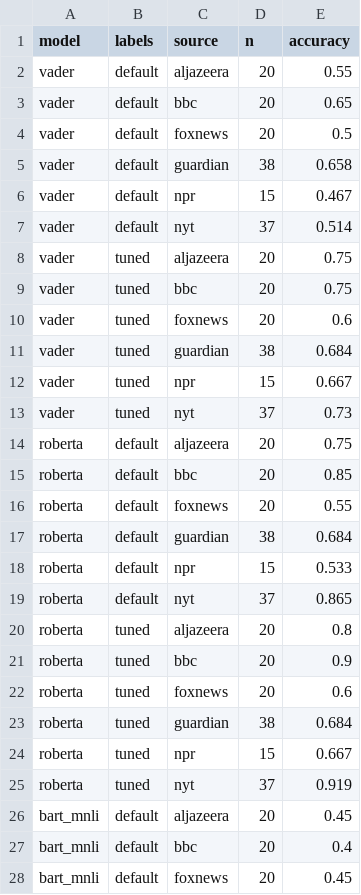
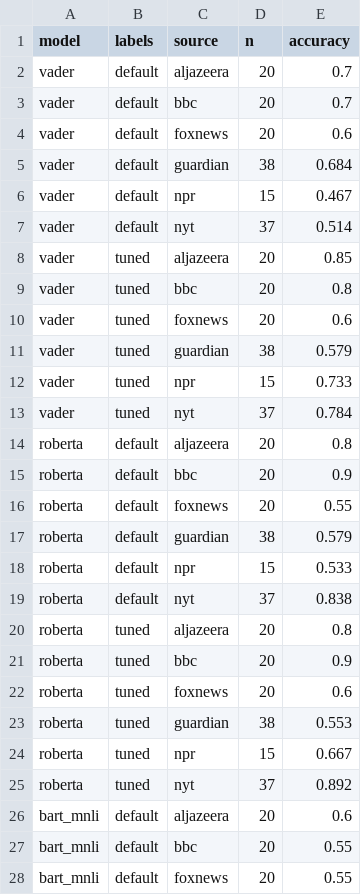
Before and after one commit to jacobkabe/global-news-analyzer, a CSV file: results/sentiment_by_outlet.csv, drawn as a sheet; only a part is shown; the diff covers the shown part only.

```diff
--- a/results/sentiment_by_outlet.csv
+++ b/results/sentiment_by_outlet.csv
@@ -1,20 +1,20 @@
 model,labels,source,n,accuracy
-vader,default,aljazeera,20,0.55
-vader,default,bbc,20,0.65
-vader,default,foxnews,20,0.5
-vader,default,guardian,38,0.658
+vader,default,aljazeera,20,0.7
+vader,default,bbc,20,0.7
+vader,default,foxnews,20,0.6
+vader,default,guardian,38,0.684
 vader,default,npr,15,0.467
 vader,default,nyt,37,0.514
-vader,tuned,aljazeera,20,0.75
-vader,tuned,bbc,20,0.75
+vader,tuned,aljazeera,20,0.85
+vader,tuned,bbc,20,0.8
 vader,tuned,foxnews,20,0.6
-vader,tuned,guardian,38,0.684
-vader,tuned,npr,15,0.667
-vader,tuned,nyt,37,0.73
-roberta,default,aljazeera,20,0.75
-roberta,default,bbc,20,0.85
+vader,tuned,guardian,38,0.579
+vader,tuned,npr,15,0.733
+vader,tuned,nyt,37,0.784
+roberta,default,aljazeera,20,0.8
+roberta,default,bbc,20,0.9
 roberta,default,foxnews,20,0.55
-roberta,default,guardian,38,0.684
+roberta,default,guardian,38,0.579
 roberta,default,npr,15,0.533
-roberta,default,nyt,37,0.865
+roberta,default,nyt,37,0.838
 roberta,tuned,aljazeera,20,0.8
@@ -22,7 +22,7 @@ roberta,tuned,bbc,20,0.9
 roberta,tuned,foxnews,20,0.6
-roberta,tuned,guardian,38,0.684
+roberta,tuned,guardian,38,0.553
 roberta,tuned,npr,15,0.667
-roberta,tuned,nyt,37,0.919
-bart_mnli,default,aljazeera,20,0.45
-bart_mnli,default,bbc,20,0.4
-bart_mnli,default,foxnews,20,0.45
+roberta,tuned,nyt,37,0.892
+bart_mnli,default,aljazeera,20,0.6
+bart_mnli,default,bbc,20,0.55
+bart_mnli,default,foxnews,20,0.55
```
Also changed, not shown: 17 edited cells elsewhere in this file, data/sample/sentiment_gold.csv, failures/sentiment_gold_vs_models.csv, 6 other files.
